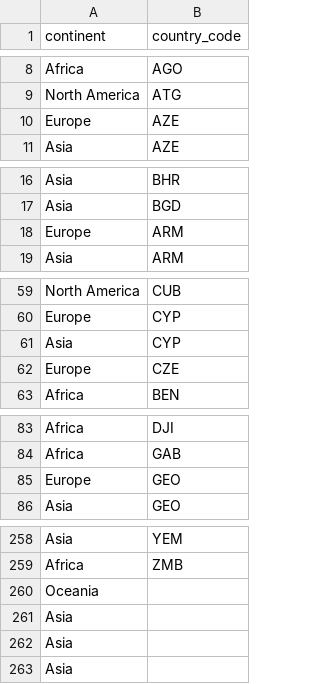
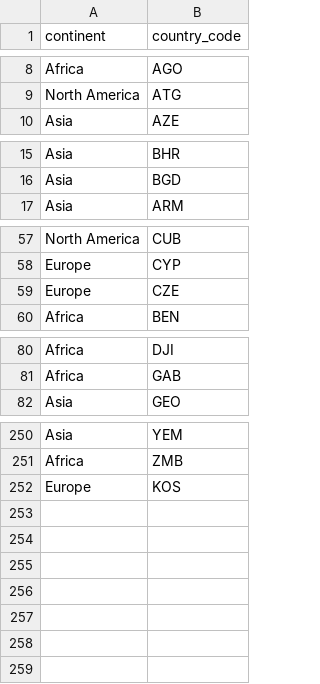
Before and after one commit to Sakujii/powerplantmap, a CSV file: continents.csv, drawn as a sheet; only a part is shown, gaps mark what is left out; the diff covers the shown part only.

Commit message:
Added ERD chart and constraints to SQL tables

```diff
--- a/continents.csv
+++ b/continents.csv
@@ -9,3 +9,2 @@ Africa,AGO
 North America,ATG
-Europe,AZE
 Asia,AZE
@@ -17,3 +16,2 @@ Asia,BHR
 Asia,BGD
-Europe,ARM
 Asia,ARM
@@ -60,3 +58,2 @@ North America,CUB
 Europe,CYP
-Asia,CYP
 Europe,CZE
@@ -84,3 +81,2 @@ Africa,DJI
 Africa,GAB
-Europe,GEO
 Asia,GEO
@@ -259,5 +251,2 @@ Asia,YEM
 Africa,ZMB
-Oceania,
-Asia,
-Asia,
-Asia,
+Europe,KOS
```
Also changed, not shown: 4 removed rows elsewhere in this file, 4 other files.
